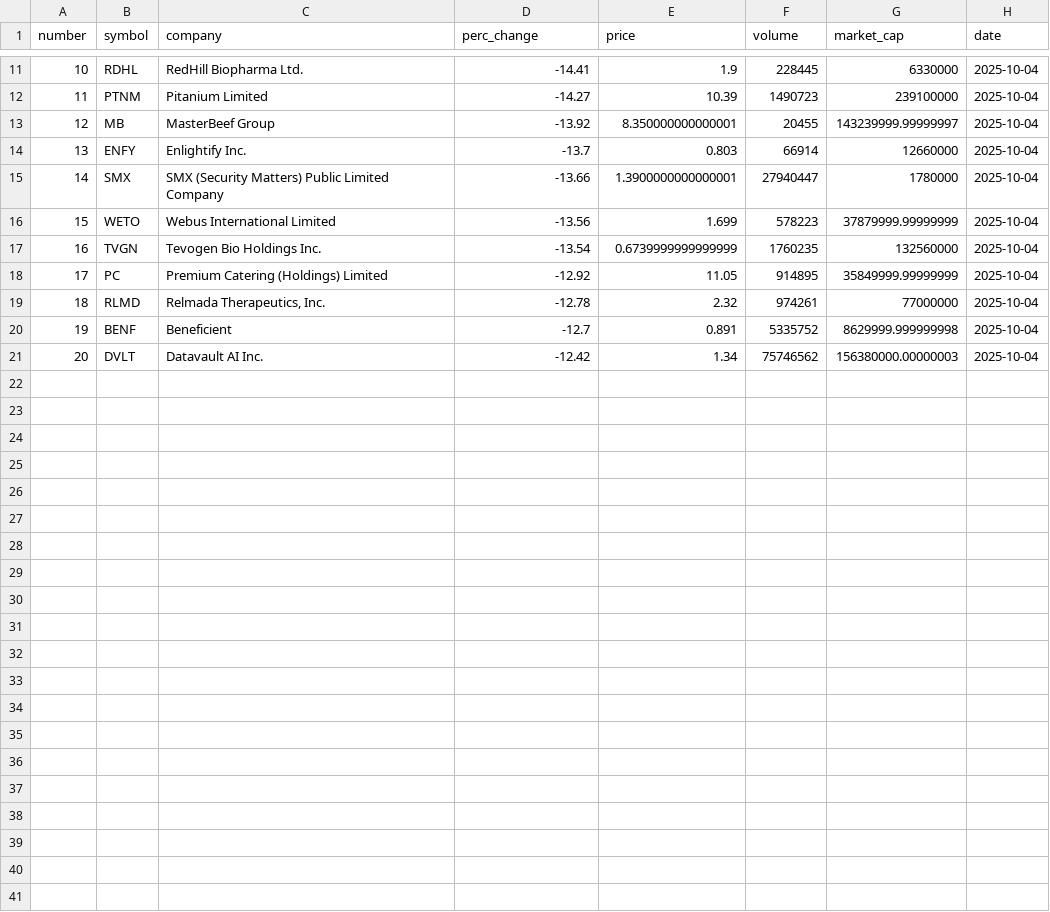
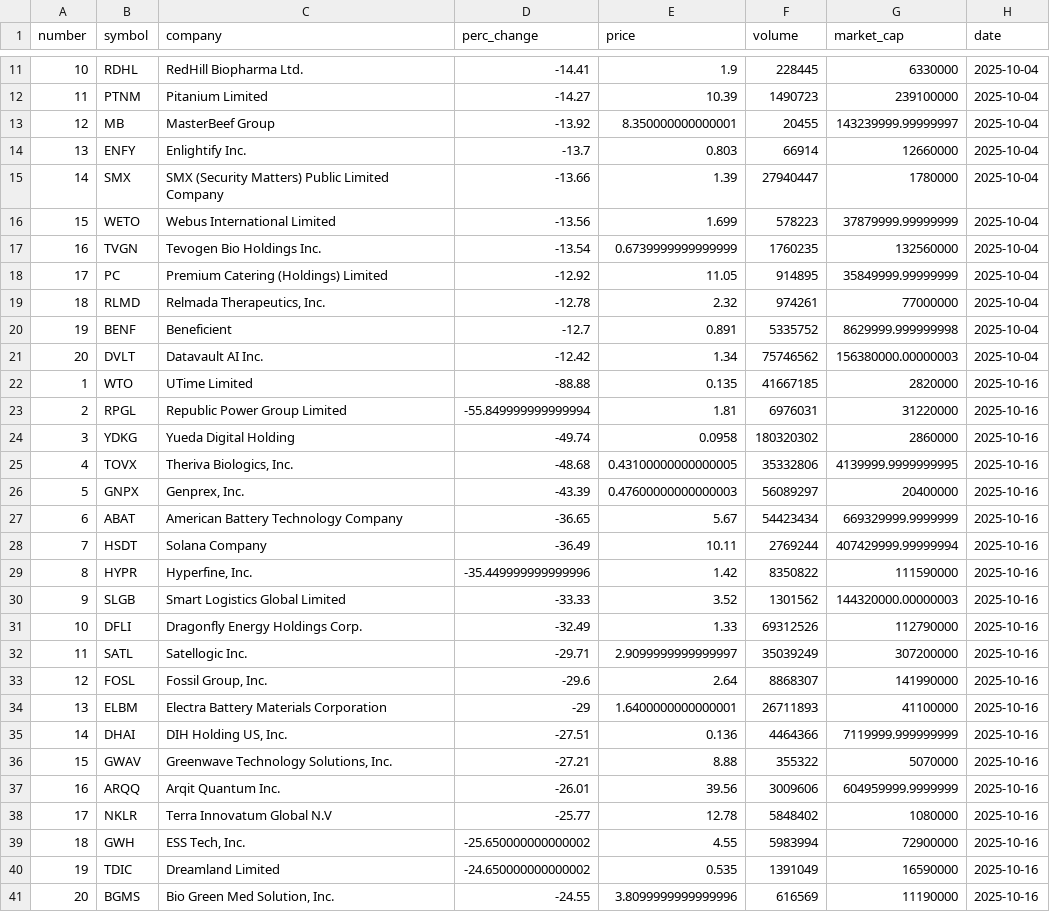
Before and after one commit to hannahdpeterson/Data_Portfolio, a CSV file: L_Stocks_History.csv, drawn as a sheet; only a part is shown, gaps mark what is left out; the diff covers the shown part only.

```diff
--- a/L_Stocks_History.csv
+++ b/L_Stocks_History.csv
@@ -14,3 +14,3 @@ number,symbol,company,perc_change,price,volume,market_cap,date
 13,ENFY,Enlightify Inc.,-13.7,0.803,66914,12660000,2025-10-04
-14,SMX,SMX (Security Matters) Public Limited Company,-13.66,1.3900000000000001,27940447,1780000,2025-10-04
+14,SMX,SMX (Security Matters) Public Limited Company,-13.66,1.39,27940447,1780000,2025-10-04
 15,WETO,Webus International Limited,-13.56,1.699,578223,37879999.99999999,2025-10-04
@@ -21 +21,21 @@ number,symbol,company,perc_change,price,volume,market_cap,date
 20,DVLT,Datavault AI Inc.,-12.42,1.34,75746562,156380000.00000003,2025-10-04
+1,WTO,UTime Limited,-88.88,0.135,41667185,2820000,2025-10-16
+2,RPGL,Republic Power Group Limited,-55.849999999999994,1.81,6976031,31220000,2025-10-16
+3,YDKG,Yueda Digital Holding,-49.74,0.0958,180320302,2860000,2025-10-16
+4,TOVX,"Theriva Biologics, Inc.",-48.68,0.43100000000000005,35332806,4139999.9999999995,2025-10-16
+5,GNPX,"Genprex, Inc.",-43.39,0.47600000000000003,56089297,20400000,2025-10-16
+6,ABAT,American Battery Technology Company,-36.65,5.67,54423434,669329999.9999999,2025-10-16
+7,HSDT,Solana Company,-36.49,10.11,2769244,407429999.99999994,2025-10-16
+8,HYPR,"Hyperfine, Inc.",-35.449999999999996,1.42,8350822,111590000,2025-10-16
+9,SLGB,Smart Logistics Global Limited,-33.33,3.52,1301562,144320000.00000003,2025-10-16
+10,DFLI,Dragonfly Energy Holdings Corp.,-32.49,1.33,69312526,112790000,2025-10-16
+11,SATL,Satellogic Inc.,-29.71,2.9099999999999997,35039249,307200000,2025-10-16
+12,FOSL,"Fossil Group, Inc.",-29.6,2.64,8868307,141990000,2025-10-16
+13,ELBM,Electra Battery Materials Corporation,-29,1.6400000000000001,26711893,41100000,2025-10-16
+14,DHAI,"DIH Holding US, Inc.",-27.51,0.136,4464366,7119999.999999999,2025-10-16
+15,GWAV,"Greenwave Technology Solutions, Inc.",-27.21,8.88,355322,5070000,2025-10-16
+16,ARQQ,Arqit Quantum Inc.,-26.01,39.56,3009606,604959999.9999999,2025-10-16
+17,NKLR,Terra Innovatum Global N.V,-25.77,12.78,5848402,1080000,2025-10-16
+18,GWH,"ESS Tech, Inc.",-25.650000000000002,4.55,5983994,72900000,2025-10-16
+19,TDIC,Dreamland Limited,-24.650000000000002,0.535,1391049,16590000,2025-10-16
+20,BGMS,"Bio Green Med Solution, Inc.",-24.55,3.8099999999999996,616569,11190000,2025-10-16
```
Also changed, not shown: 3 edited cells elsewhere in this file, Stocks_History.csv, 3 other files.
